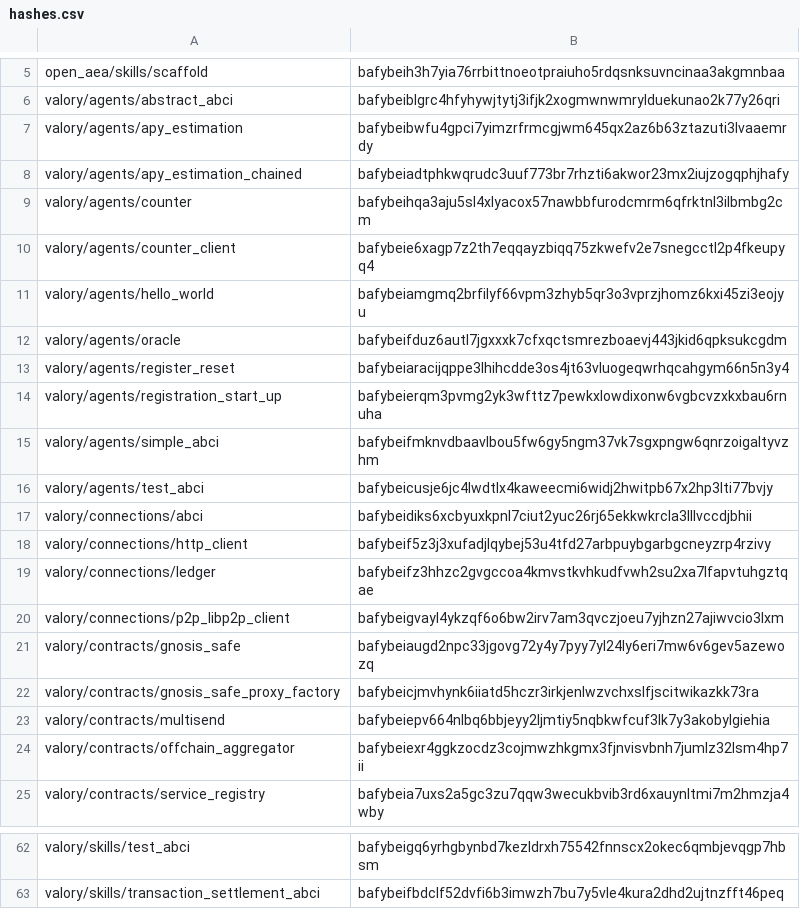
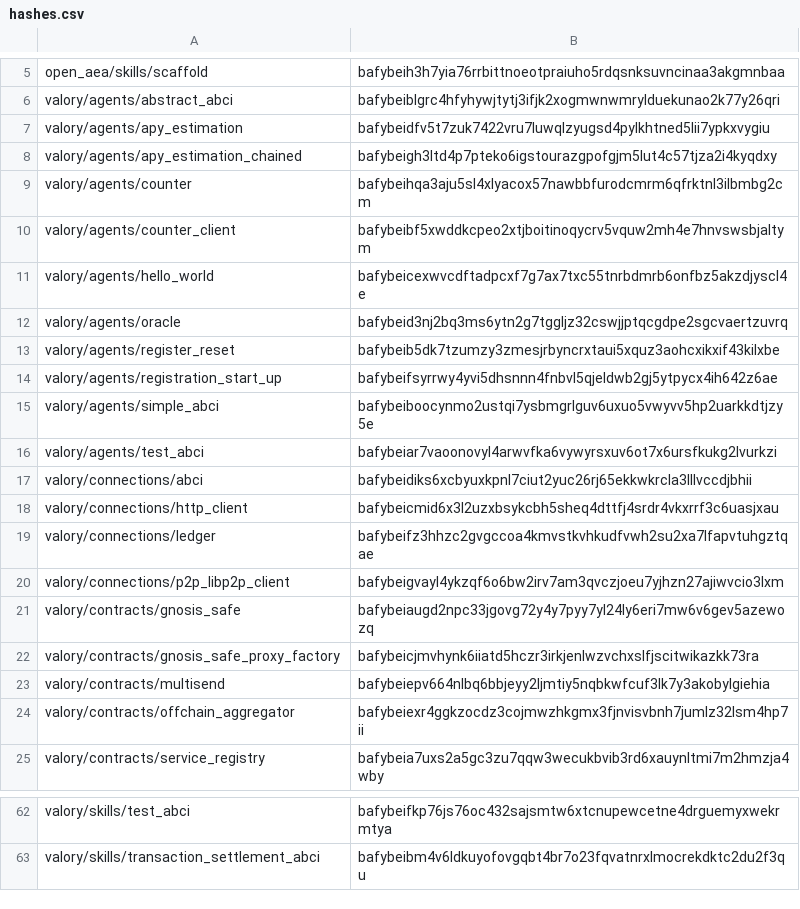
Before and after one commit to valory-xyz/open-autonomy, a CSV file: packages/hashes.csv, drawn as a sheet; only a part is shown, gaps mark what is left out; the diff covers the shown part only; the diff names each change by its address in the sheet, - before the commit and + after, or states it on an @@ line.

```diff
--- a/packages/hashes.csv
+++ b/packages/hashes.csv
-B7: bafybeibwfu4gpci7yimzrfrmcgjwm645qx2az6b63ztazuti3lvaaemrdy
+B7: bafybeidfv5t7zuk7422vru7luwqlzyugsd4pylkhtned5lii7ypkxvygiu
-B8: bafybeiadtphkwqrudc3uuf773br7rhzti6akwor23mx2iujzogqphjhafy
+B8: bafybeigh3ltd4p7pteko6igstourazgpofgjm5lut4c57tjza2i4kyqdxy
-B10: bafybeie6xagp7z2th7eqqayzbiqq75zkwefv2e7snegcctl2p4fkeupyq4
+B10: bafybeibf5xwddkcpeo2xtjboitinoqycrv5vquw2mh4e7hnvswsbjaltym
-B11: bafybeiamgmq2brfilyf66vpm3zhyb5qr3o3vprzjhomz6kxi45zi3eojyu
+B11: bafybeicexwvcdftadpcxf7g7ax7txc55tnrbdmrb6onfbz5akzdjyscl4e
-B12: bafybeifduz6autl7jgxxxk7cfxqctsmrezboaevj443jkid6qpksukcgdm
+B12: bafybeid3nj2bq3ms6ytn2g7tggljz32cswjjptqcgdpe2sgcvaertzuvrq
-B13: bafybeiaracijqppe3lhihcdde3os4jt63vluogeqwrhqcahgym66n5n3y4
+B13: bafybeib5dk7tzumzy3zmesjrbyncrxtaui5xquz3aohcxikxif43kilxbe
-B14: bafybeierqm3pvmg2yk3wfttz7pewkxlowdixonw6vgbcvzxkxbau6rnuha
+B14: bafybeifsyrrwy4yvi5dhsnnn4fnbvl5qjeldwb2gj5ytpycx4ih642z6ae
-B15: bafybeifmknvdbaavlbou5fw6gy5ngm37vk7sgxpngw6qnrzoigaltyvzhm
+B15: bafybeiboocynmo2ustqi7ysbmgrlguv6uxuo5vwyvv5hp2uarkkdtjzy5e
-B16: bafybeicusje6jc4lwdtlx4kaweecmi6widj2hwitpb67x2hp3lti77bvjy
+B16: bafybeiar7vaoonovyl4arwvfka6vywyrsxuv6ot7x6ursfkukg2lvurkzi
-B18: bafybeif5z3j3xufadjlqybej53u4tfd27arbpuybgarbgcneyzrp4rzivy
+B18: bafybeicmid6x3l2uzxbsykcbh5sheq4dttfj4srdr4vkxrrf3c6uasjxau
-B62: bafybeigq6yrhgbynbd7kezldrxh75542fnnscx2okec6qmbjevqgp7hbsm
+B62: bafybeifkp76js76oc432sajsmtw6xtcnupewcetne4drguemyxwekrmtya
-B63: bafybeifbdclf52dvfi6b3imwzh7bu7y5vle4kura2dhd2ujtnzfft46peq
+B63: bafybeibm4v6ldkuyofovgqbt4br7o23fqvatnrxlmocrekdktc2du2f3qu
```
Also changed, not shown: 25 edited cells elsewhere in this file, 40 other files.
